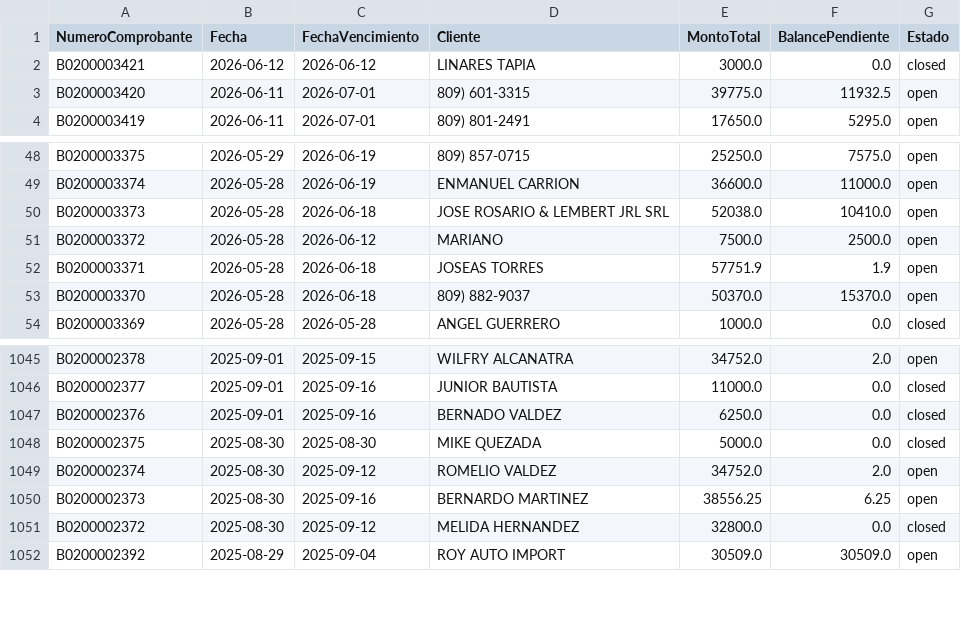
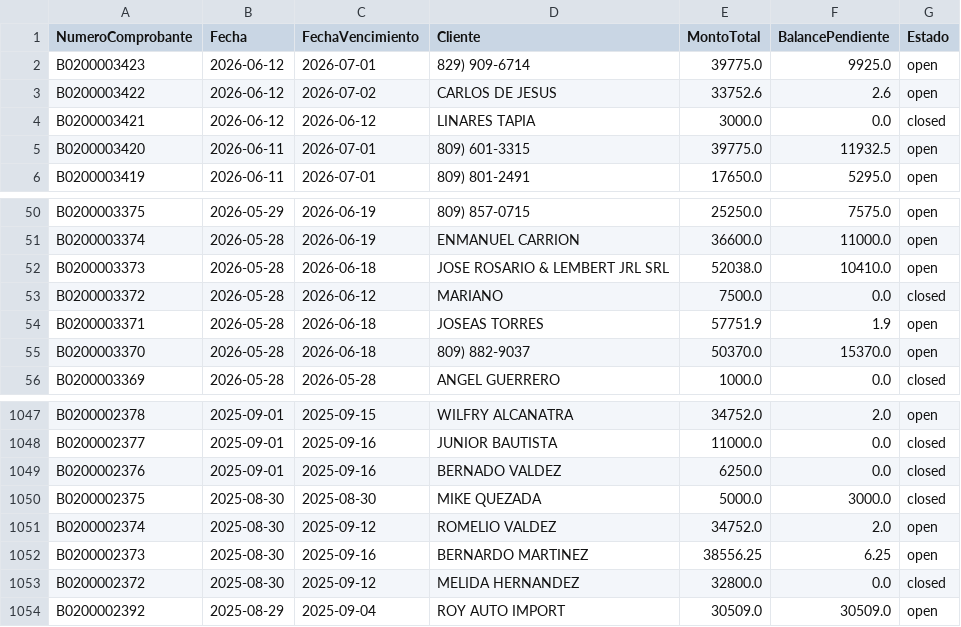
Before and after one commit to Osiris-14/reporte-cxc-alegra, a CSV file: cxc_Cuentasporcobrar.csv, drawn as a sheet; only a part is shown, gaps mark what is left out.

```diff
--- a/cxc_Cuentasporcobrar.csv
+++ b/cxc_Cuentasporcobrar.csv
@@ -1,2 +1,4 @@
 NumeroComprobante,Fecha,FechaVencimiento,Cliente,MontoTotal,BalancePendiente,Estado
+B0200003423,2026-06-12,2026-07-01,829) 909-6714,39775.0,9925.0,open
+B0200003422,2026-06-12,2026-07-02,CARLOS DE JESUS,33752.6,2.6,open
 B0200003421,2026-06-12,2026-06-12,LINARES TAPIA,3000.0,0.0,closed
@@ -50,3 +52,3 @@ B0200003374,2026-05-28,2026-06-19,ENMANUEL CARRION,36600.0,11000.0,open
 B0200003373,2026-05-28,2026-06-18,JOSE ROSARIO & LEMBERT JRL SRL,52038.0,10410.0,open
-B0200003372,2026-05-28,2026-06-12,MARIANO,7500.0,2500.0,open
+B0200003372,2026-05-28,2026-06-12,MARIANO,7500.0,0.0,closed
 B0200003371,2026-05-28,2026-06-18,JOSEAS TORRES,57751.9,1.9,open
@@ -1047,3 +1049,3 @@ B0200002377,2025-09-01,2025-09-16,JUNIOR BAUTISTA ,11000.0,0.0,closed
 B0200002376,2025-09-01,2025-09-16,BERNADO VALDEZ,6250.0,0.0,closed
-B0200002375,2025-08-30,2025-08-30,MIKE QUEZADA,5000.0,0.0,closed
+B0200002375,2025-08-30,2025-08-30,MIKE QUEZADA,5000.0,3000.0,closed
 B0200002374,2025-08-30,2025-09-12,ROMELIO VALDEZ,34752.0,2.0,open
```
